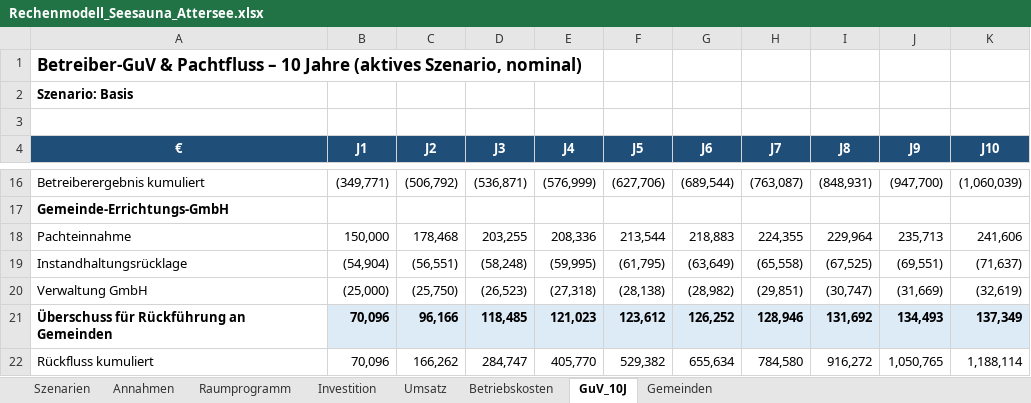
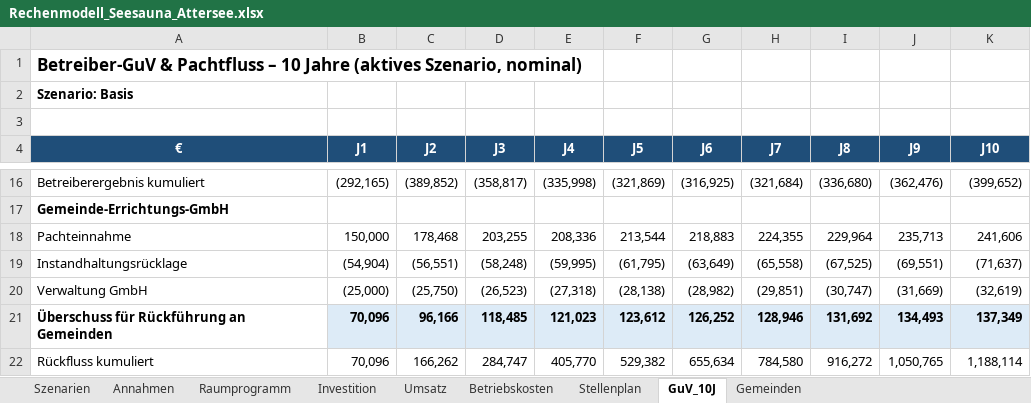
Before and after one commit to reverso1981/datenanalysen, an Excel workbook: seesauna-attersee/Rechenmodell_Seesauna_Attersee.xlsx, sheet GuV_10J, drawn as a sheet; only a part is shown, gaps mark what is left out; values as stored, in another font and other column widths than the file's, no borders; the diff covers the shown part only; the diff names each change by its address in the sheet, - before the commit and + after, or states it on an @@ line.

```diff
--- a/seesauna-attersee/Rechenmodell_Seesauna_Attersee.xlsx (sheet GuV_10J)
+++ b/seesauna-attersee/Rechenmodell_Seesauna_Attersee.xlsx (sheet GuV_10J)
+sheet tab: Stellenplan
-B16 (J1): (349,771)
+B16 (J1): (292,165)
-C16 (J2): (506,792)
+C16 (J2): (389,852)
-D16 (J3): (536,871)
+D16 (J3): (358,817)
-E16 (J4): (576,999)
+E16 (J4): (335,998)
-F16 (J5): (627,706)
+F16 (J5): (321,869)
-G16 (J6): (689,544)
+G16 (J6): (316,925)
-H16 (J7): (763,087)
+H16 (J7): (321,684)
-I16 (J8): (848,931)
+I16 (J8): (336,680)
-J16 (J9): (947,700)
+J16 (J9): (362,476)
-K16 (J10): (1,060,039)
+K16 (J10): (399,652)
```
Also changed, not shown: 40 edited cells elsewhere in this sheet, sheet Betriebskosten, sheet Szenarien, sheet Annahmen, formulas that keep their value, 1 other file.
